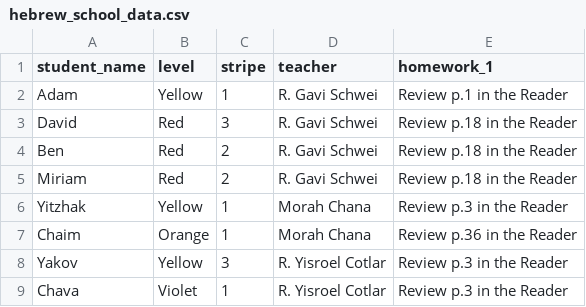
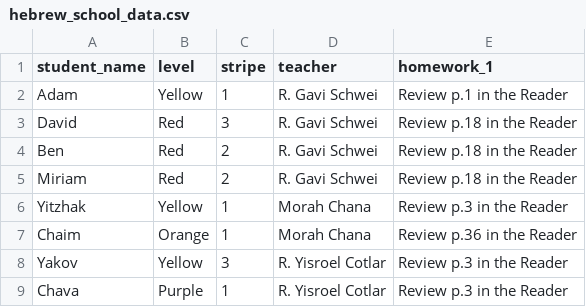
Before and after one commit to victoryamaykin/chabad_cary_alef_champ, a CSV file: hebrew_school_data.csv, drawn as a sheet.

Commit message:
Update hebrew_school_data.csv

```diff
--- a/hebrew_school_data.csv
+++ b/hebrew_school_data.csv
@@ -8,2 +8,2 @@ Chaim,Orange,1,Morah Chana,Review p.36 in the Reader
 Yakov,Yellow,3,R. Yisroel Cotlar,Review p.3 in the Reader
-Chava,Violet,1,R. Yisroel Cotlar,Review p.3 in the Reader
+Chava,Purple,1,R. Yisroel Cotlar,Review p.3 in the Reader
```
